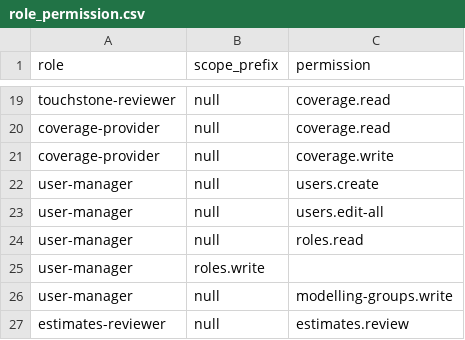
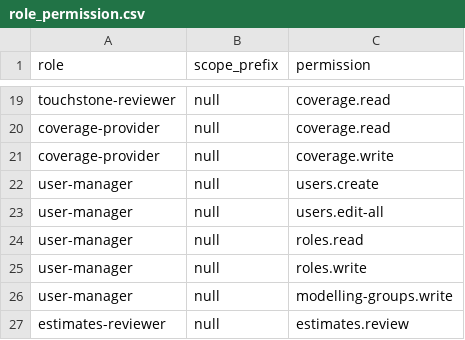
Before and after one commit to vimc/montagu-system, a CSV file: db/synthetic/data/role_permission.csv, drawn as a sheet; only a part is shown, gaps mark what is left out.

Commit message:
Fix typo in synthetic roles data

```diff
--- a/db/synthetic/data/role_permission.csv
+++ b/db/synthetic/data/role_permission.csv
@@ -24,3 +24,3 @@ user-manager,null,users.edit-all
 user-manager,null,roles.read
-user-manager,roles.write
+user-manager,null,roles.write
 user-manager,null,modelling-groups.write
```
